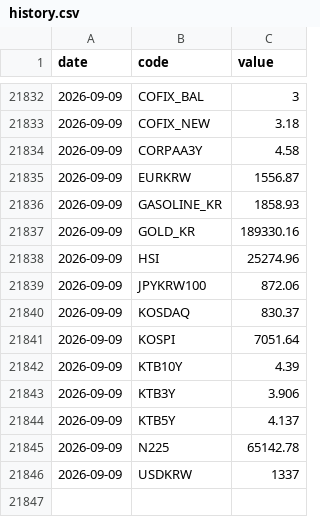
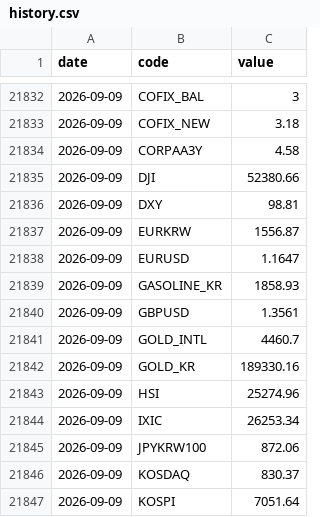
Before and after one commit to gpflatls-oss/invest-dashboard, a CSV file: history.csv, drawn as a sheet; only a part is shown, gaps mark what is left out; the shorter side is filled out with more unchanged rows; the diff covers the shown part only; the diff names each change by its address in the sheet, - before the commit and + after, or states it on an @@ line.

```diff
--- a/history.csv
+++ b/history.csv
+row 21835: 2026-09-09 | DJI | 52380.66
+row 21836: 2026-09-09 | DXY | 98.81
+row 21838: 2026-09-09 | EURUSD | 1.1647
+row 21840: 2026-09-09 | GBPUSD | 1.3561
+row 21841: 2026-09-09 | GOLD_INTL | 4460.7
+row 21844: 2026-09-09 | IXIC | 26253.34
```
Also changed, not shown: 18 added rows elsewhere in this file, 1 other file.
